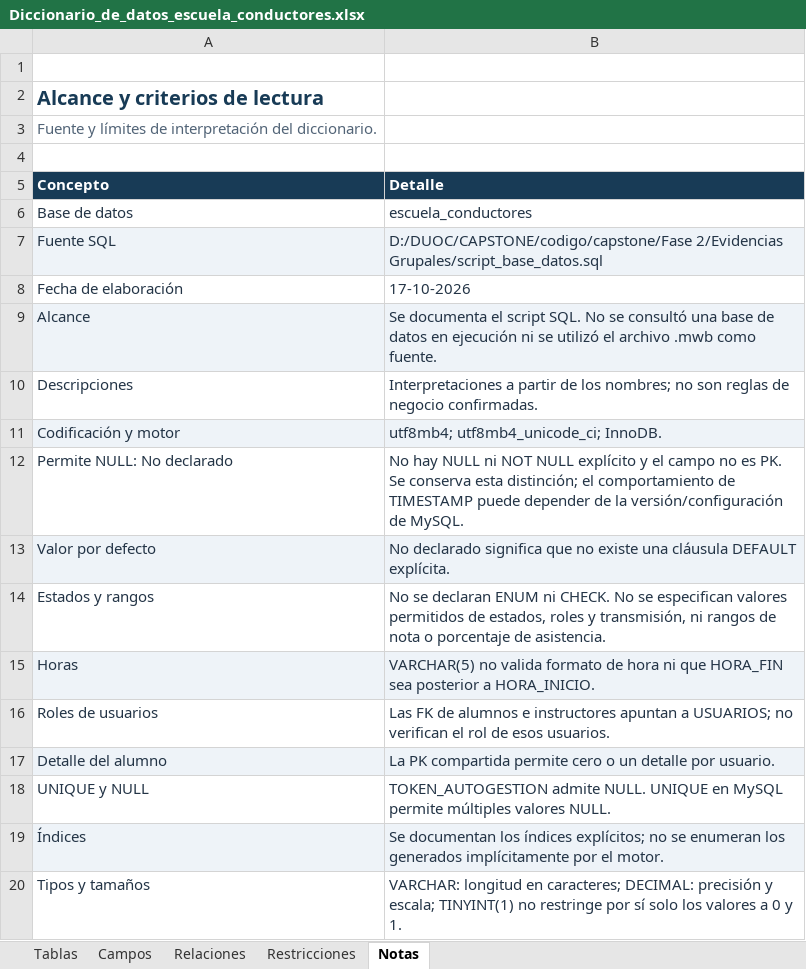
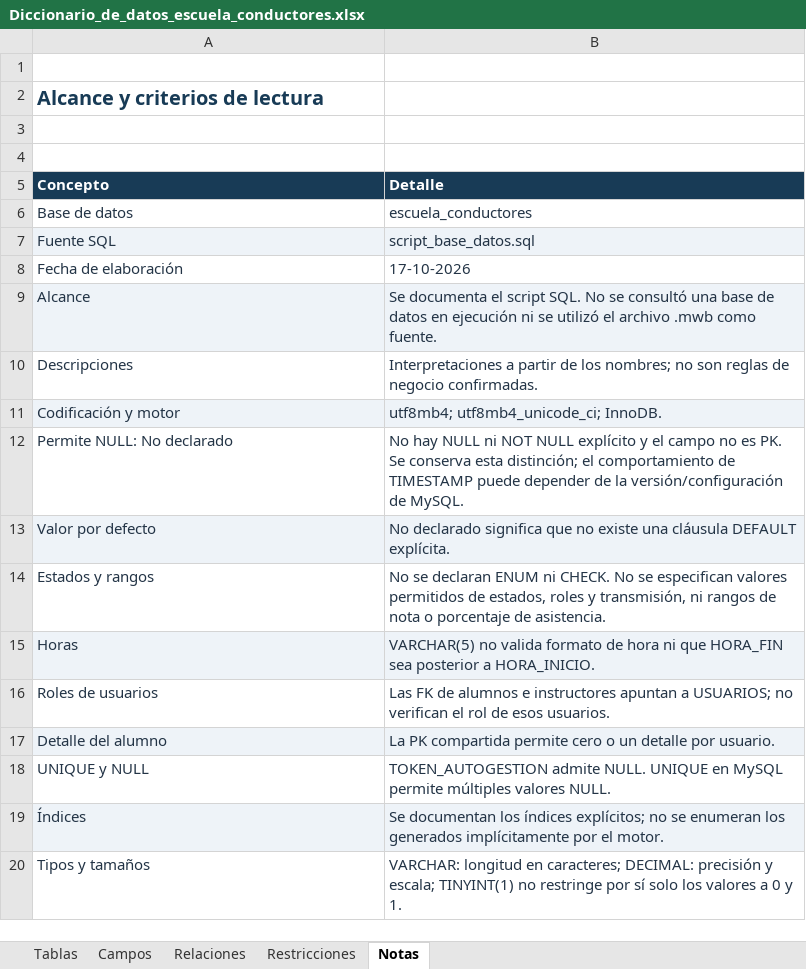
Before and after one commit to Gavoo0/capstone, an Excel workbook: Fase 2/Evidencias Grupales/Diccionario_de_datos_escuela_conductores.xlsx, sheet Notas, drawn as a sheet; values as stored, in another font and other column widths than the file's, no borders; table styles not drawn; the diff names each change by its address in the sheet, - before the commit and + after, or states it on an @@ line.

```diff
--- a/Fase 2/Evidencias Grupales/Diccionario_de_datos_escuela_conductores.xlsx (sheet Notas)
+++ b/Fase 2/Evidencias Grupales/Diccionario_de_datos_escuela_conductores.xlsx (sheet Notas)
-A3 (Concepto): Fuente y límites de interpretación del diccionario.
+A3 (Concepto): (empty)
-B7 (Detalle): D:/DUOC/CAPSTONE/codigo/capstone/Fase 2/Evidencias Grupales/script_base_datos.sql
+B7 (Detalle): script_base_datos.sql
```
Also changed, not shown: sheet Relaciones, sheet Restricciones, sheet Campos, 9 other files.
